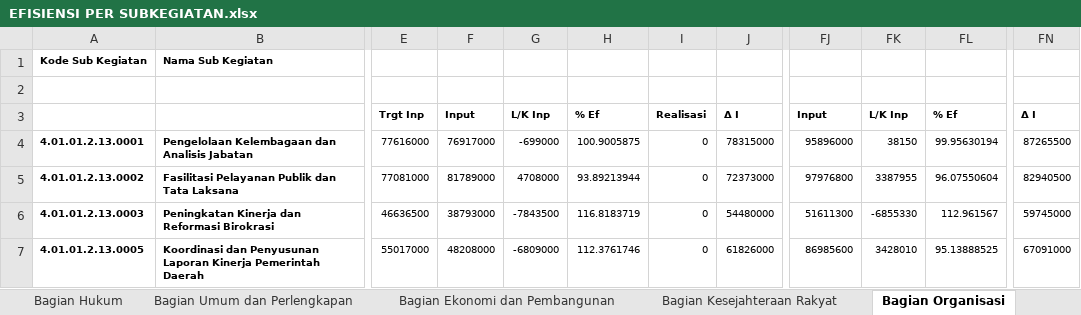
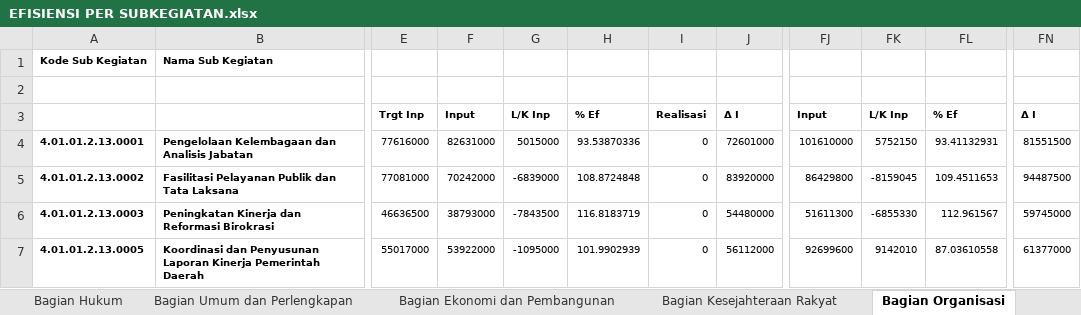
Before and after one commit to bpkadkabburu/sipd-ri, an Excel workbook: output/2025/EFISIENSI PER SUBKEGIATAN.xlsx, sheet Bagian Organisasi, drawn as a sheet; only a part is shown, gaps mark what is left out; values as stored, in another font and other column widths than the file's, no borders; the diff names each change by its address in the sheet, - before the commit and + after, or states it on an @@ line.

```diff
--- a/output/2025/EFISIENSI PER SUBKEGIATAN.xlsx (sheet Bagian Organisasi)
+++ b/output/2025/EFISIENSI PER SUBKEGIATAN.xlsx (sheet Bagian Organisasi)
-F4: 76917000
+F4: 82631000
-G4: -699000
+G4: 5015000
-H4: 100.9005875
+H4: 93.53870336
-J4: 78315000
+J4: 72601000
-FJ4: 95896000
+FJ4: 101610000
-FK4: 38150
+FK4: 5752150
-FL4: 99.95630194
+FL4: 93.41132931
-FN4: 87265500
+FN4: 81551500
-F5: 81789000
+F5: 70242000
-G5: 4708000
+G5: -6839000
-H5: 93.89213944
+H5: 108.8724848
-J5: 72373000
+J5: 83920000
-FJ5: 97976800
+FJ5: 86429800
-FK5: 3387955
+FK5: -8159045
-FL5: 96.07550604
+FL5: 109.4511653
-FN5: 82940500
+FN5: 94487500
-F7: 48208000
+F7: 53922000
-G7: -6809000
+G7: -1095000
-H7: 112.3761746
+H7: 101.9902939
-J7: 61826000
+J7: 56112000
-FJ7: 86985600
+FJ7: 92699600
-FK7: 3428010
+FK7: 9142010
-FL7: 95.13888525
+FL7: 87.03610558
-FN7: 67091000
+FN7: 61377000
```
Also changed, not shown: sheet Dinas Pendidikan dan Kebudayaa, sheet Badan Penanggulangan Bencana D, sheet Dinas Pemberdayaan Masyarakat, sheet Bagian Tata Pemerintahan, sheet Dinas Pengendalian Penduduk da, sheet Bagian Ekonomi dan Pembangunan, 6 more sheets, input/excel/2025/rekap5_pergeseran_2.xlsx, output/2025/CEK SUMBER DANA 2025.xlsx, 4 other files.
